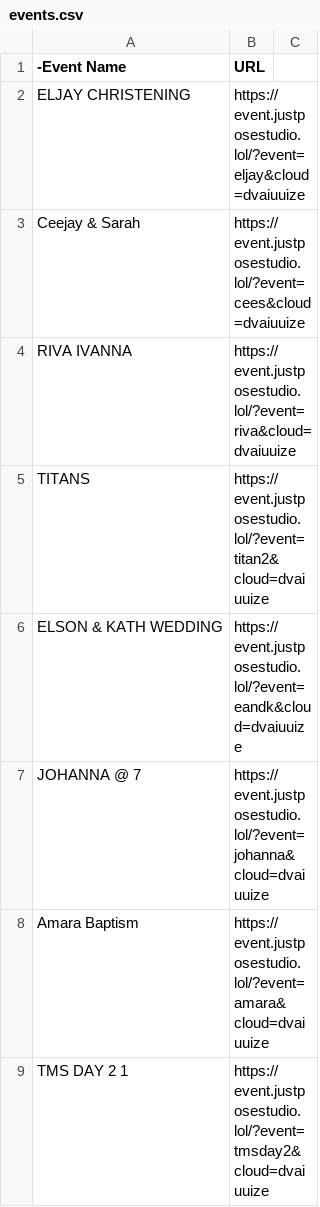
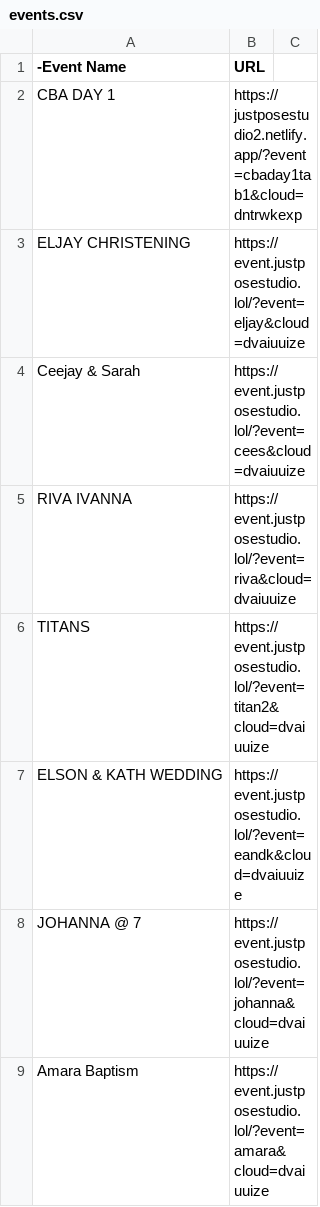
Before and after one commit to sirnichemotivation-rgb/events-landingpage, a CSV file: events.csv, drawn as a sheet; only a part is shown; the shorter side is filled out with more unchanged rows; the diff names each change by its address in the sheet, - before the commit and + after, or states it on an @@ line.

Commit message:
Update events.csv

```diff
--- a/events.csv
+++ b/events.csv
+row 2: CBA DAY 1 | https://justposestudio2.netlify.app/?event=cbaday1tab1&cloud=dntrwkexp
```
